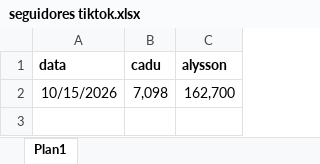
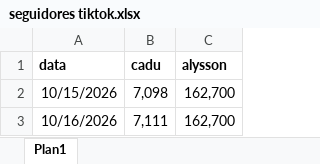
Before and after one commit to lfbl-cp/seguidores-rn, an Excel workbook: data/seguidores tiktok.xlsx, sheet Plan1, drawn as a sheet; values as stored, in another font and other column widths than the file's, no borders; the diff names each change by its address in the sheet, - before the commit and + after, or states it on an @@ line.

```diff
--- a/data/seguidores tiktok.xlsx (sheet Plan1)
+++ b/data/seguidores tiktok.xlsx (sheet Plan1)
+row 3: 10/16/2026 | 7,111 | 162,700
```
Also changed, not shown: data/seguidores instagram.xlsx.
